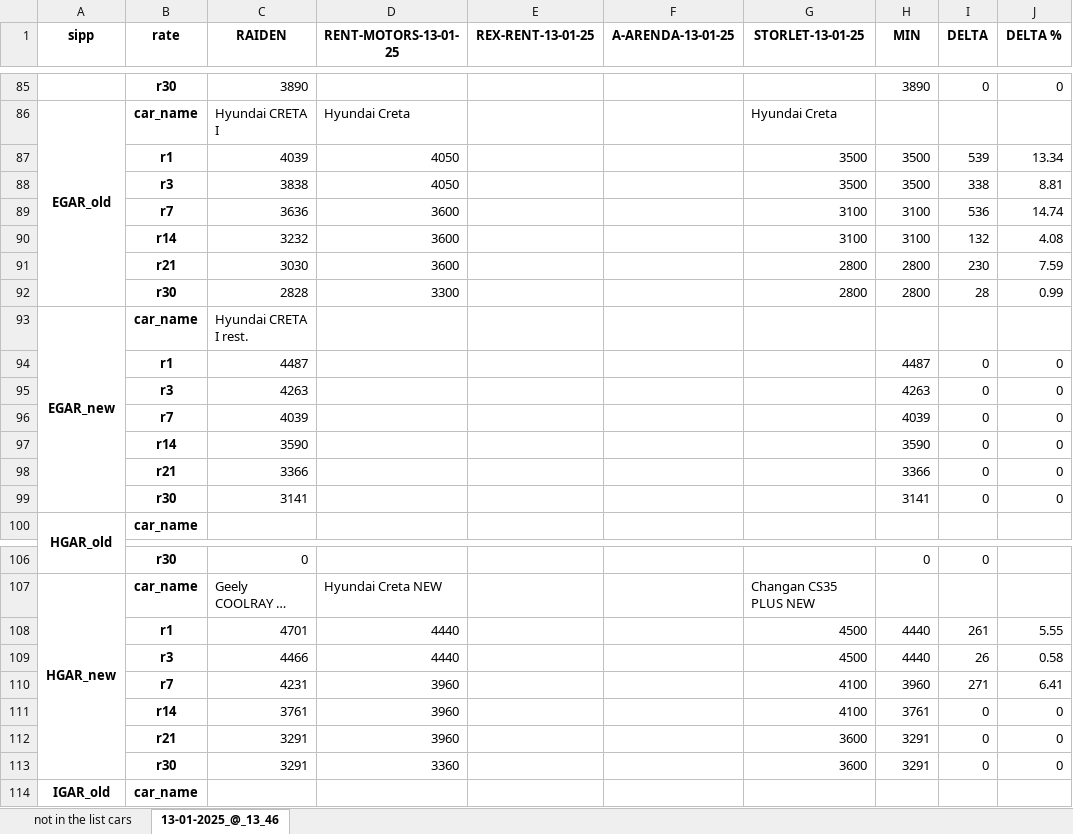
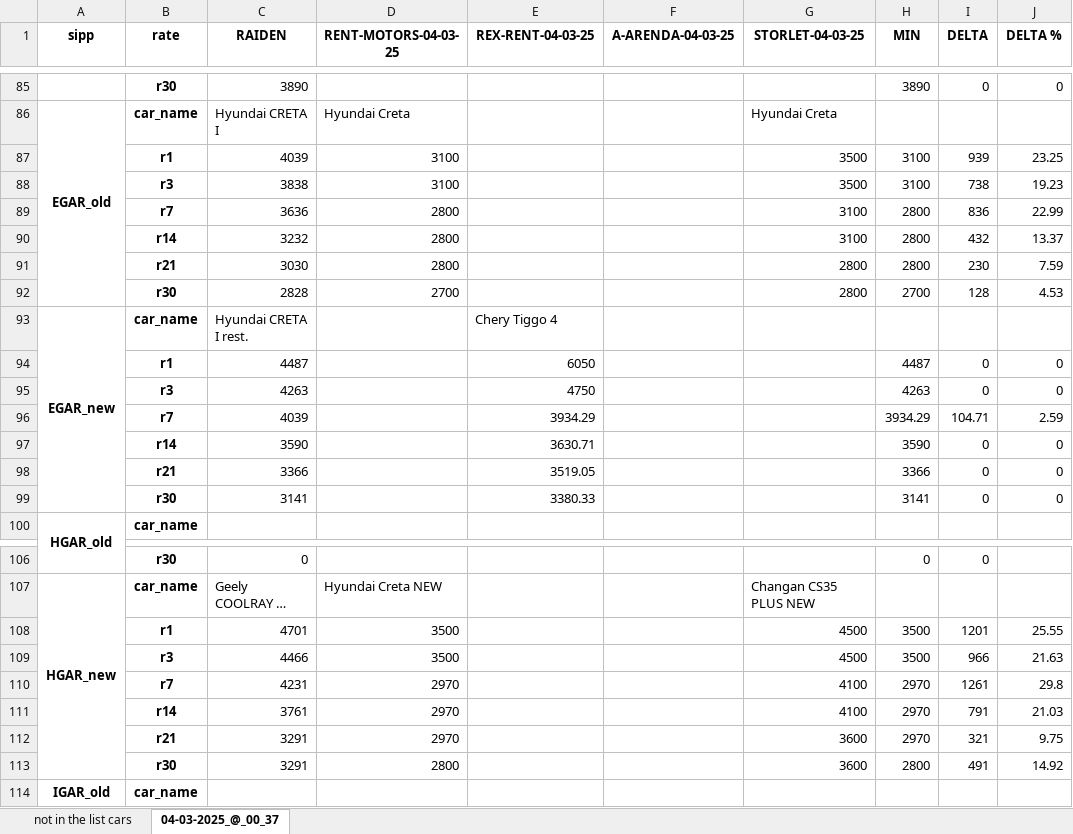
Before and after one commit to fckklubb/web_parser, an Excel workbook: outputs/analysiss.xlsx, sheet 04-03-2025_@_00_37, drawn as a sheet; only a part is shown, gaps mark what is left out; long unchanged cells end in …; values as stored, in another font and other column widths than the file's, no borders; removed rows and columns are numbered as before the commit, all else as after; the diff covers the shown part only; the diff names each change by its address in the sheet, - before the commit and + after, or states it on an @@ line.

Commit message:
add: new analysiss

```diff
--- a/outputs/analysiss.xlsx (sheet 04-03-2025_@_00_37)
+++ b/outputs/analysiss.xlsx (sheet 04-03-2025_@_00_37)
-sheet tab: 13-01-2025_@_13_46
+sheet tab: 04-03-2025_@_00_37
-D1: RENT-MOTORS-13-01-25
+D1: RENT-MOTORS-04-03-25
-E1: REX-RENT-13-01-25
+E1: REX-RENT-04-03-25
-F1: A-ARENDA-13-01-25
+F1: A-ARENDA-04-03-25
-G1: STORLET-13-01-25
+G1: STORLET-04-03-25
-row 87:  | r1 | 4039 | 4050 |  |  | 3500 | 3500 | 539 | 13.34
-row 88:  | r3 | 3838 | 4050 |  |  | 3500 | 3500 | 338 | 8.81
-row 89:  | r7 | 3636 | 3600 |  |  | 3100 | 3100 | 536 | 14.74
-row 90:  | r14 | 3232 | 3600 |  |  | 3100 | 3100 | 132 | 4.08
+row 87:  | r1 | 4039 | 3100 |  |  | 3500 | 3100 | 939 | 23.25
+row 88:  | r3 | 3838 | 3100 |  |  | 3500 | 3100 | 738 | 19.23
+row 89:  | r7 | 3636 | 2800 |  |  | 3100 | 2800 | 836 | 22.99
+row 90:  | r14 | 3232 | 2800 |  |  | 3100 | 2800 | 432 | 13.37
-D91 (RENT-MOTORS-04-03-25): 3600
+D91 (RENT-MOTORS-04-03-25): 2800
-row 92:  | r30 | 2828 | 3300 |  |  | 2800 | 2800 | 28 | 0.99
+row 92:  | r30 | 2828 | 2700 |  |  | 2800 | 2700 | 128 | 4.53
-E93 (REX-RENT-04-03-25): (empty)
+E93 (REX-RENT-04-03-25): Сhery Tiggo 4
-E94 (REX-RENT-04-03-25): (empty)
+E94 (REX-RENT-04-03-25): 6050
-E95 (REX-RENT-04-03-25): (empty)
+E95 (REX-RENT-04-03-25): 4750
-row 96:  | r7 | 4039 |  |  |  |  | 4039 | 0 | 0
+row 96:  | r7 | 4039 |  | 3934.29 |  |  | 3934.29 | 104.71 | 2.59
-E97 (REX-RENT-04-03-25): (empty)
+E97 (REX-RENT-04-03-25): 3630.71
-E98 (REX-RENT-04-03-25): (empty)
+E98 (REX-RENT-04-03-25): 3519.05
-E99 (REX-RENT-04-03-25): (empty)
+E99 (REX-RENT-04-03-25): 3380.33
-row 108:  | r1 | 4701 | 4440 |  |  | 4500 | 4440 | 261 | 5.55
-row 109:  | r3 | 4466 | 4440 |  |  | 4500 | 4440 | 26 | 0.58
-row 110:  | r7 | 4231 | 3960 |  |  | 4100 | 3960 | 271 | 6.41
-row 111:  | r14 | 3761 | 3960 |  |  | 4100 | 3761 | 0 | 0
-row 112:  | r21 | 3291 | 3960 |  |  | 3600 | 3291 | 0 | 0
-row 113:  | r30 | 3291 | 3360 |  |  | 3600 | 3291 | 0 | 0
+row 108:  | r1 | 4701 | 3500 |  |  | 4500 | 3500 | 1201 | 25.55
+row 109:  | r3 | 4466 | 3500 |  |  | 4500 | 3500 | 966 | 21.63
+row 110:  | r7 | 4231 | 2970 |  |  | 4100 | 2970 | 1261 | 29.8
+row 111:  | r14 | 3761 | 2970 |  |  | 4100 | 2970 | 791 | 21.03
+row 112:  | r21 | 3291 | 2970 |  |  | 3600 | 2970 | 321 | 9.75
+row 113:  | r30 | 3291 | 2800 |  |  | 3600 | 2800 | 491 | 14.92
```
Also changed, not shown: 13 added rows, 13 removed rows and 39 edited cells elsewhere in this sheet, 3 other files.
